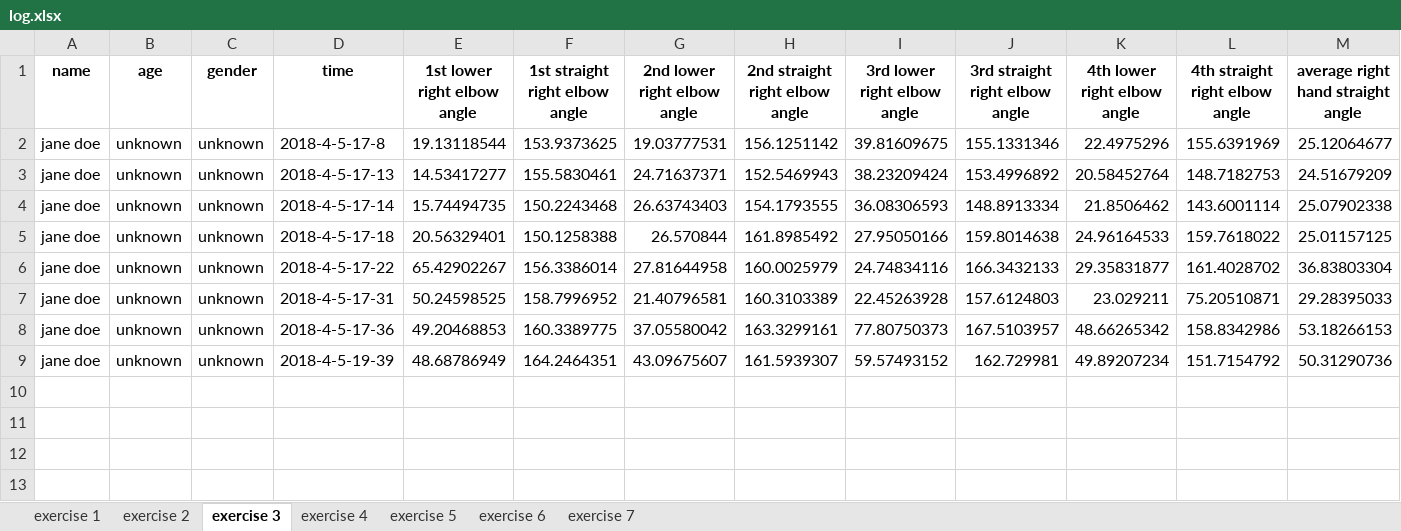
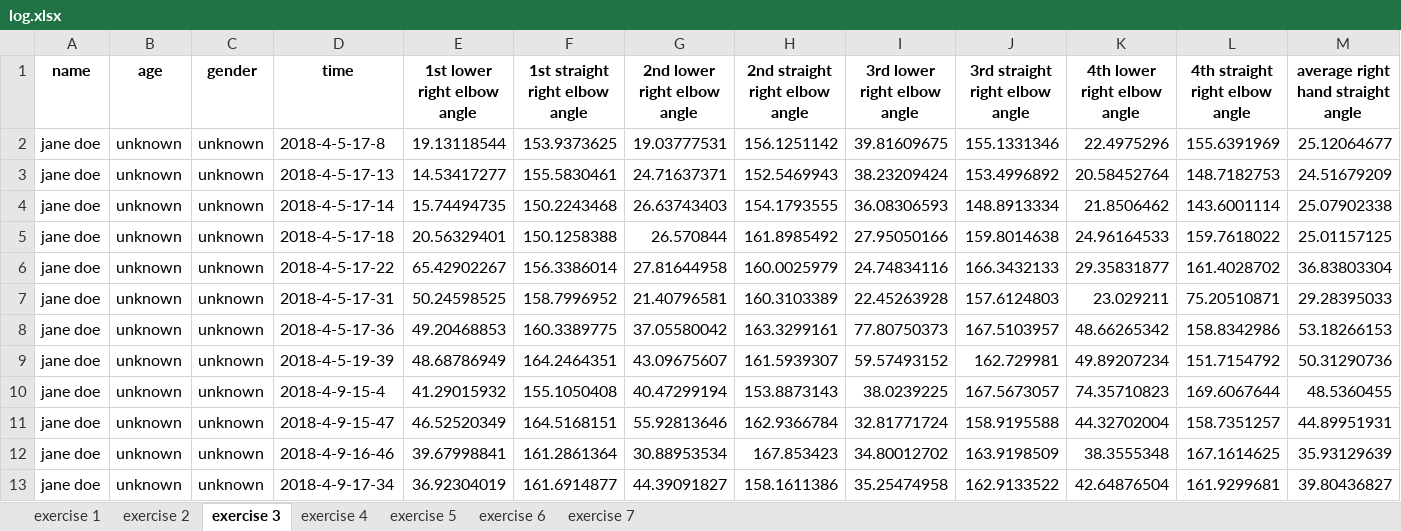
Before and after one commit to simay1224/K-project-UI, an Excel workbook: UI2/output/log.xlsx, sheet exercise 3, drawn as a sheet; only a part is shown; values as stored, in another font and other column widths than the file's, no borders; rows hold the shown columns only; the diff names each change by its address in the sheet, - before the commit and + after, or states it on an @@ line.

```diff
--- a/UI2/output/log.xlsx (sheet exercise 3)
+++ b/UI2/output/log.xlsx (sheet exercise 3)
+row 10: jane doe | unknown | unknown | 2018-4-9-15-4 | 41.29015932 | 155.1050408 | 40.47299194 | 153.8873143 | 38.0239225 | 167.5673057 | 74.35710823 | 169.6067644 | 48.5360455
+row 11: jane doe | unknown | unknown | 2018-4-9-15-47 | 46.52520349 | 164.5168151 | 55.92813646 | 162.9366784 | 32.81771724 | 158.9195588 | 44.32702004 | 158.7351257 | 44.89951931
+row 12: jane doe | unknown | unknown | 2018-4-9-16-46 | 39.67998841 | 161.2861364 | 30.88953534 | 167.853423 | 34.80012702 | 163.9198509 | 38.3555348 | 167.1614625 | 35.93129639
+row 13: jane doe | unknown | unknown | 2018-4-9-17-34 | 36.92304019 | 161.6914877 | 44.39091827 | 158.1611386 | 35.25474958 | 162.9133522 | 42.64876504 | 161.9299681 | 39.80436827
```
Also changed, not shown: 41 other files.
